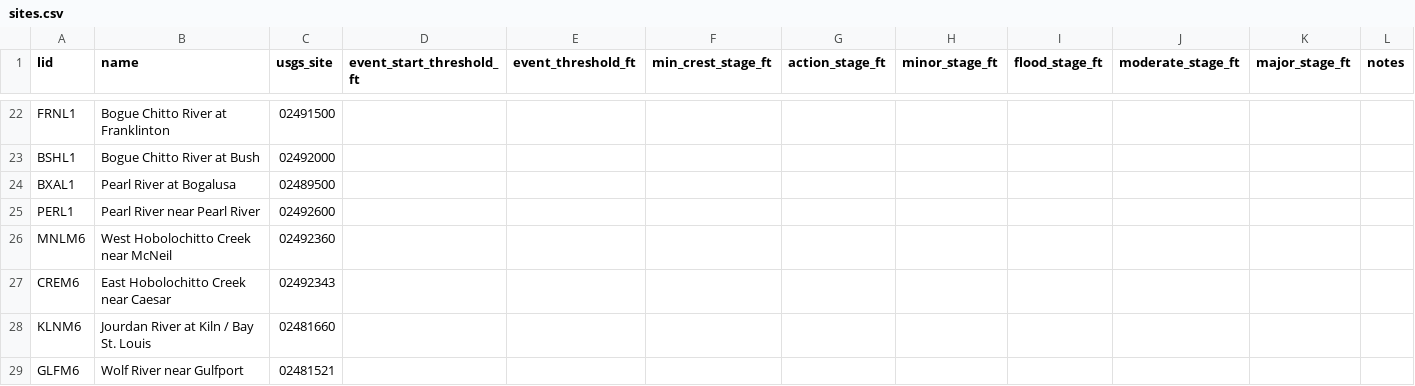
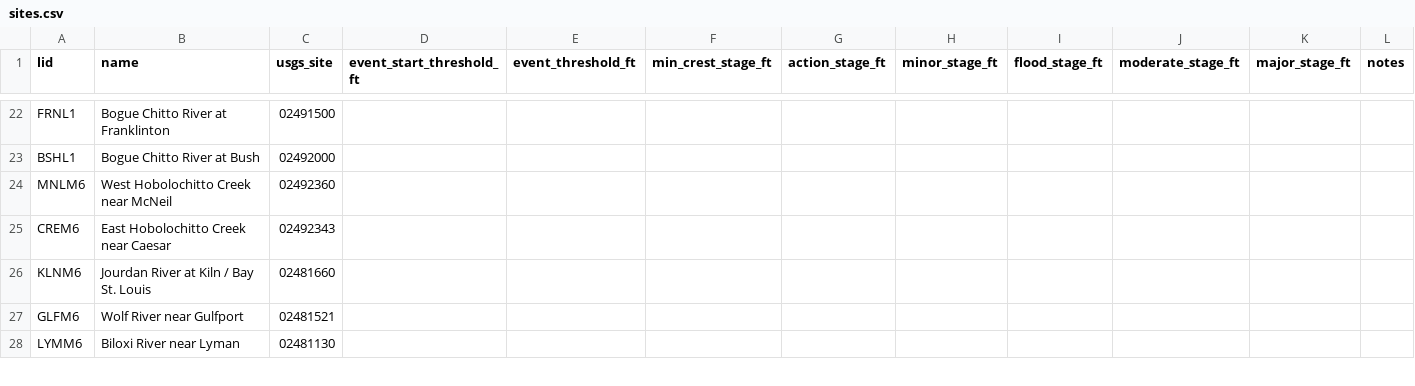
Before and after one commit to mefferso/River-stats-for-modeling, a CSV file: config/sites.csv, drawn as a sheet; only a part is shown, gaps mark what is left out; the shorter side is filled out with more unchanged rows; the diff names each change by its address in the sheet, - before the commit and + after, or states it on an @@ line.

```diff
--- a/config/sites.csv
+++ b/config/sites.csv
-row 24: BXAL1 | Pearl River at Bogalusa | 02489500
-row 25: PERL1 | Pearl River near Pearl River | 02492600
```
Also changed, not shown: config/model_profiles.csv, config/sites_with_usgs.csv, 21 other files.
